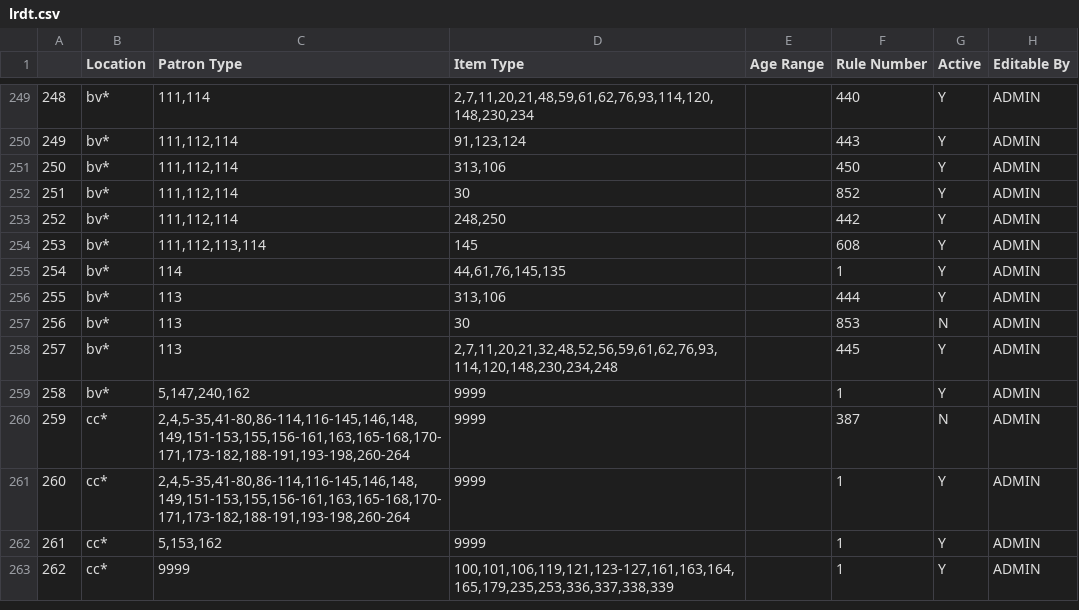
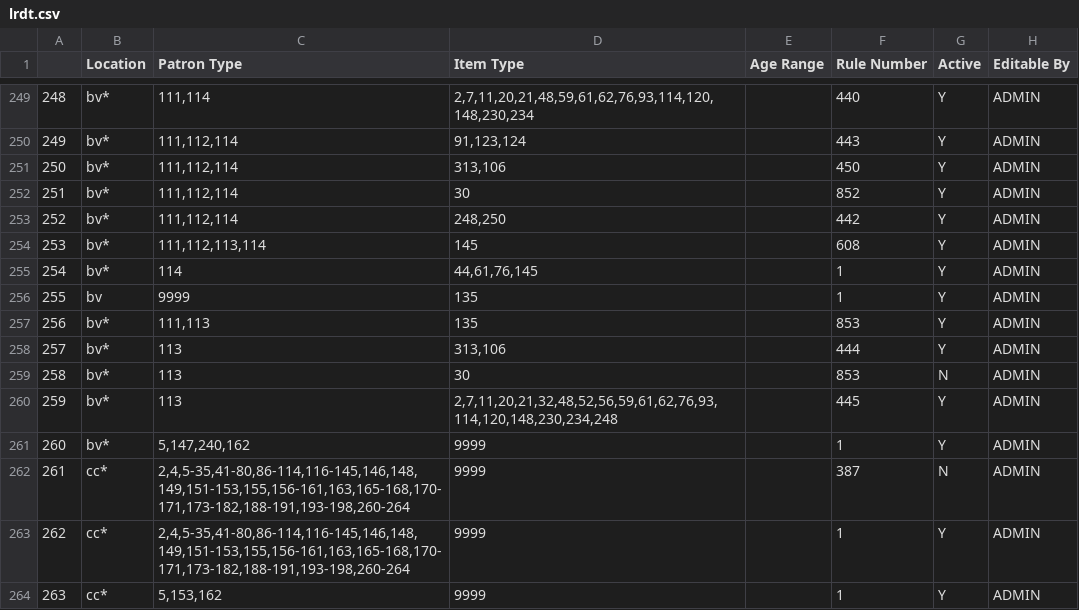
Before and after one commit to MarmotLibraryNetwork/sierraloanrules, a CSV file: lrdt.csv, drawn as a sheet; only a part is shown, gaps mark what is left out; the shorter side is filled out with more unchanged rows; addresses are those after the commit; the diff names each change by its address in the sheet, - before the commit and + after, or states it on an @@ line.

Commit message:
Buena Vista itype 135 addition
Added two lines to the lrdt for bv* itype 135. Only circs to 111 and 113, non-circ loan rule for everyone else.

```diff
--- a/lrdt.csv
+++ b/lrdt.csv
-D255 (Item Type): 44,61,76,145,135
+D255 (Item Type): 44,61,76,145
+row 256: 255 | bv | 9999 | 135 |  | 1 | Y | ADMIN
+row 257: 256 | bv* | 111,113 | 135 |  | 853 | Y | ADMIN
@@ column A renumbered from row 258 down @@
```
